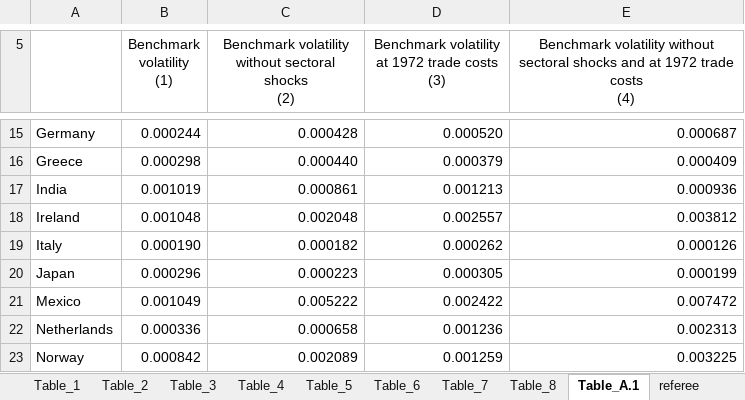
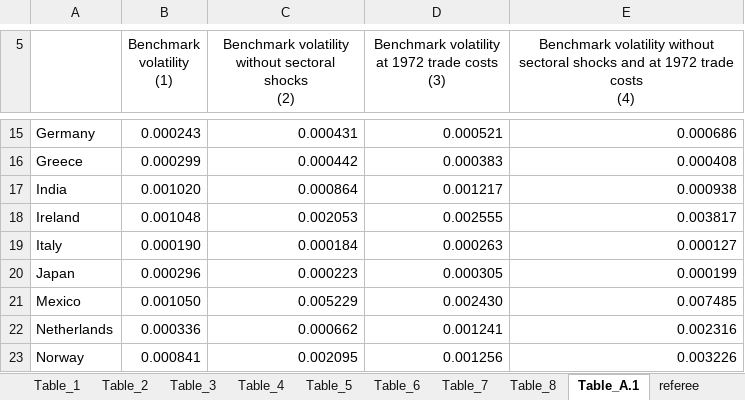
Before and after one commit to korenmiklos/impvol-julia, an Excel workbook: tables.xlsx, sheet Table_A.1, drawn as a sheet; only a part is shown, gaps mark what is left out; values as stored, in another font and other column widths than the file's, no borders; the diff covers the shown part only; the diff names each change by its address in the sheet, - before the commit and + after, or states it on an @@ line.

```diff
--- a/tables.xlsx (sheet Table_A.1)
+++ b/tables.xlsx (sheet Table_A.1)
-B15 (Benchmark volatility (1)): 0.000244
+B15 (Benchmark volatility (1)): 0.000243
-C15: 0.000428
+C15: 0.000431
-D15: 0.000520
+D15: 0.000521
-E15: 0.000687
+E15: 0.000686
-B16 (Benchmark volatility (1)): 0.000298
+B16 (Benchmark volatility (1)): 0.000299
-C16: 0.000440
+C16: 0.000442
-D16: 0.000379
+D16: 0.000383
-E16: 0.000409
+E16: 0.000408
-B17 (Benchmark volatility (1)): 0.001019
+B17 (Benchmark volatility (1)): 0.001020
-C17: 0.000861
+C17: 0.000864
-D17: 0.001213
+D17: 0.001217
-E17: 0.000936
+E17: 0.000938
-C18: 0.002048
+C18: 0.002053
-D18: 0.002557
+D18: 0.002555
-E18: 0.003812
+E18: 0.003817
-C19: 0.000182
+C19: 0.000184
-D19: 0.000262
+D19: 0.000263
-E19: 0.000126
+E19: 0.000127
-B21 (Benchmark volatility (1)): 0.001049
+B21 (Benchmark volatility (1)): 0.001050
-C21: 0.005222
+C21: 0.005229
-D21: 0.002422
+D21: 0.002430
-E21: 0.007472
+E21: 0.007485
-C22: 0.000658
+C22: 0.000662
-D22: 0.001236
+D22: 0.001241
-E22: 0.002313
+E22: 0.002316
-B23 (Benchmark volatility (1)): 0.000842
+B23 (Benchmark volatility (1)): 0.000841
-C23: 0.002089
+C23: 0.002095
-D23: 0.001259
+D23: 0.001256
-E23: 0.003225
+E23: 0.003226
```
Also changed, not shown: 49 edited cells elsewhere in this sheet, sheet Table_5, sheet Table_8, sheet Table_3, sheet Table_6, sheet Table_2, sheet Table_1, 3 more sheets, formulas that keep their value, 52 other files.
